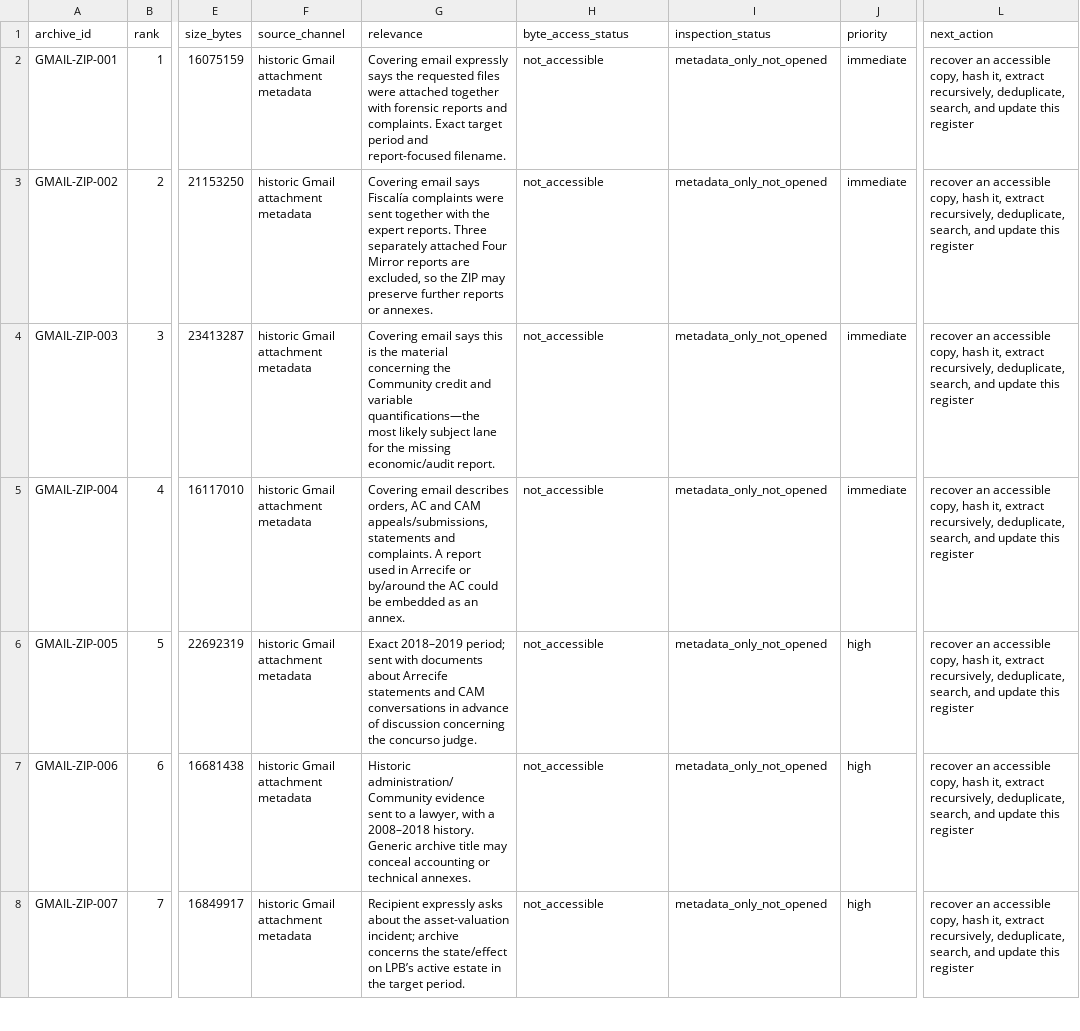
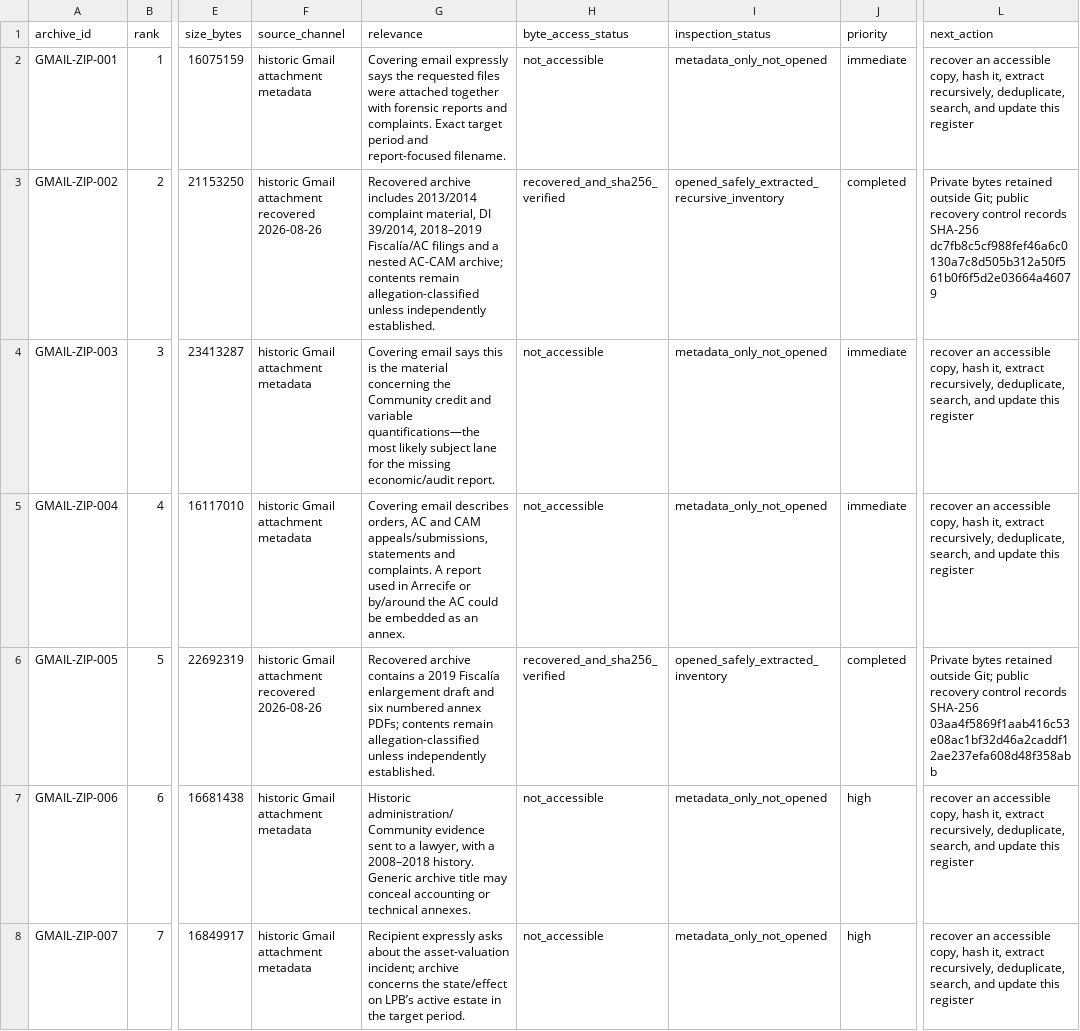
Before and after one commit to sbu001monterecco/por-derecho, a CSV file: evidence/sun-park/labory-catrude/archive-register.csv, drawn as a sheet; only a part is shown, gaps mark what is left out; the diff names each change by its address in the sheet, - before the commit and + after, or states it on an @@ line.

Commit message:
Publish controlled DI 273/2013 prosecution evidence
Add bilingual actor/date/capacity analysis, publish the complete redacted 2013 querella, recover and inventory Fiscalía archive families, and correct the unresolved DP 332/2014 outcome without overclaiming criminal liability.

```diff
--- a/evidence/sun-park/labory-catrude/archive-register.csv
+++ b/evidence/sun-park/labory-catrude/archive-register.csv
-F3 (source_channel): historic Gmail attachment metadata
+F3 (source_channel): historic Gmail attachment recovered 2026-08-26
-G3 (relevance): Covering email says Fiscalía complaints were sent together with the expert reports. Three separately attached Four Mirror reports are excluded, so the ZIP may preserve further reports or annexes.
+G3 (relevance): Recovered archive includes 2013/2014 complaint material, DI 39/2014, 2018–2019 Fiscalía/AC filings and a nested AC-CAM archive; contents remain allegation-classified unless independently established.
-H3 (byte_access_status): not_accessible
+H3 (byte_access_status): recovered_and_sha256_verified
-I3 (inspection_status): metadata_only_not_opened
+I3 (inspection_status): opened_safely_extracted_recursive_inventory
-J3 (priority): immediate
+J3 (priority): completed
-L3 (next_action): recover an accessible copy, hash it, extract recursively, deduplicate, search, and update this register
+L3 (next_action): Private bytes retained outside Git; public recovery control records SHA-256 dc7fb8c5cf988fef46a6c0130a7c8d505b312a50f561b0f6f5d2e03664a46079
-F6 (source_channel): historic Gmail attachment metadata
+F6 (source_channel): historic Gmail attachment recovered 2026-08-26
-G6 (relevance): Exact 2018–2019 period; sent with documents about Arrecife statements and CAM conversations in advance of discussion concerning the concurso judge.
+G6 (relevance): Recovered archive contains a 2019 Fiscalía enlargement draft and six numbered annex PDFs; contents remain allegation-classified unless independently established.
-H6 (byte_access_status): not_accessible
+H6 (byte_access_status): recovered_and_sha256_verified
-I6 (inspection_status): metadata_only_not_opened
+I6 (inspection_status): opened_safely_extracted_inventory
-J6 (priority): high
+J6 (priority): completed
-L6 (next_action): recover an accessible copy, hash it, extract recursively, deduplicate, search, and update this register
+L6 (next_action): Private bytes retained outside Git; public recovery control records SHA-256 03aa4f5869f1aab416c53e08ac1bf32d46a2caddf12ae237efa608d48f358abb
```
Also changed, not shown: archive/PROCEEDINGS_MASTER_REGISTER.csv, archive/judicial-intelligence/courts.csv, 28 other files.
